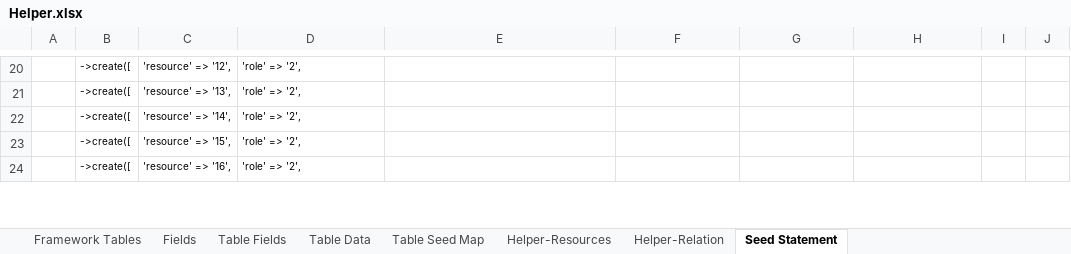
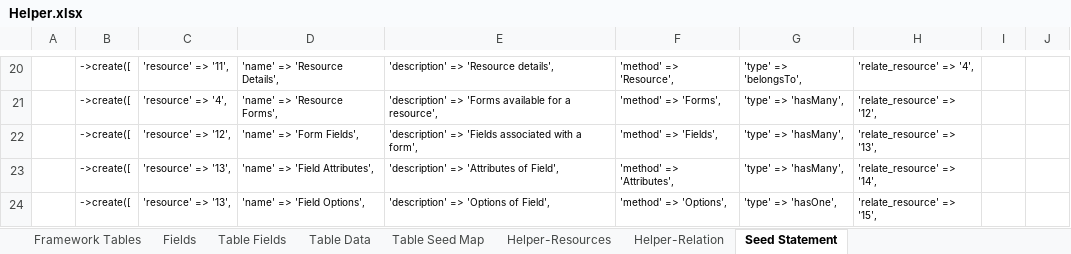
Before and after one commit to MilestoneInnovativeTechnologies/Appframe, an Excel workbook: Helper.xlsx, sheet Seed Statement, drawn as a sheet; only a part is shown, gaps mark what is left out; values as stored, in another font and other column widths than the file's, no borders; the diff covers the shown part only; the diff names each change by its address in the sheet, - before the commit and + after, or states it on an @@ line.

Commit message:
New Resource, List Search added

```diff
--- a/Helper.xlsx (sheet Seed Statement)
+++ b/Helper.xlsx (sheet Seed Statement)
-C20: 'resource' => '12',
+C20: 'resource' => '11',
-D20: 'role' => '2',
+D20: 'name' => 'Resource Details',
-E20: (empty)
+E20: 'description' => 'Resource details',
-F20: (empty)
+F20: 'method' => 'Resource',
-G20: (empty)
+G20: 'type' => 'belongsTo',
-H20: (empty)
+H20: 'relate_resource' => '4',
-C21: 'resource' => '13',
+C21: 'resource' => '4',
-D21: 'role' => '2',
+D21: 'name' => 'Resource Forms',
-E21: (empty)
+E21: 'description' => 'Forms available for a resource',
-F21: (empty)
+F21: 'method' => 'Forms',
-G21:G23: (empty)
+G21:G23: 'type' => 'hasMany',
-H21: (empty)
+H21: 'relate_resource' => '12',
-C22: 'resource' => '14',
+C22: 'resource' => '12',
-D22: 'role' => '2',
+D22: 'name' => 'Form Fields',
-E22: (empty)
+E22: 'description' => 'Fields associated with a form',
-F22: (empty)
+F22: 'method' => 'Fields',
-H22: (empty)
+H22: 'relate_resource' => '13',
-C23: 'resource' => '15',
+C23: 'resource' => '13',
-D23: 'role' => '2',
+D23: 'name' => 'Field Attributes',
-E23: (empty)
+E23: 'description' => 'Attributes of Field',
-F23: (empty)
+F23: 'method' => 'Attributes',
-H23: (empty)
+H23: 'relate_resource' => '14',
-C24: 'resource' => '16',
+C24: 'resource' => '13',
-D24: 'role' => '2',
+D24: 'name' => 'Field Options',
-E24: (empty)
+E24: 'description' => 'Options of Field',
-F24: (empty)
+F24: 'method' => 'Options',
-G24: (empty)
+G24: 'type' => 'hasOne',
-H24: (empty)
+H24: 'relate_resource' => '15',
```
Also changed, not shown: 263 edited cells elsewhere in this sheet, sheet Table Fields, sheet Table Data, sheet Framework Tables, sheet Helper-Relation, sheet Helper-Resources, sheet Table Seed Map, hidden cells, 2 other files.
